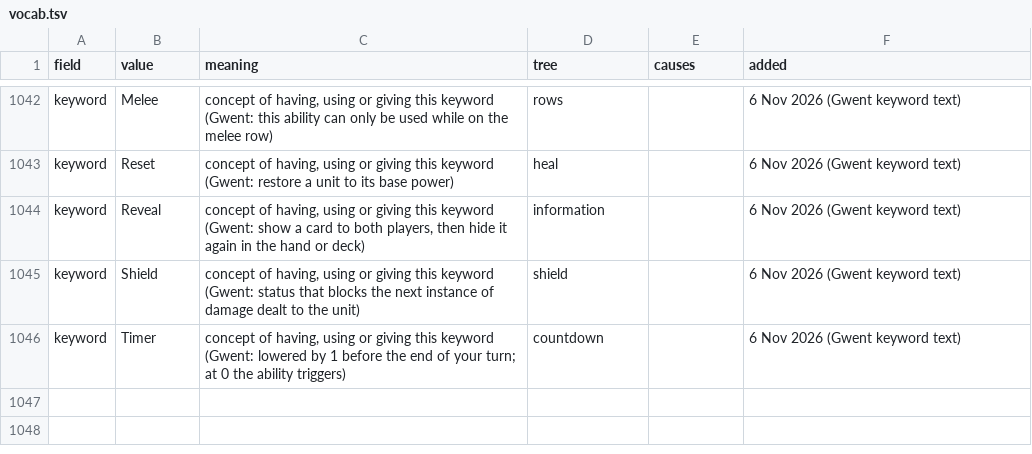
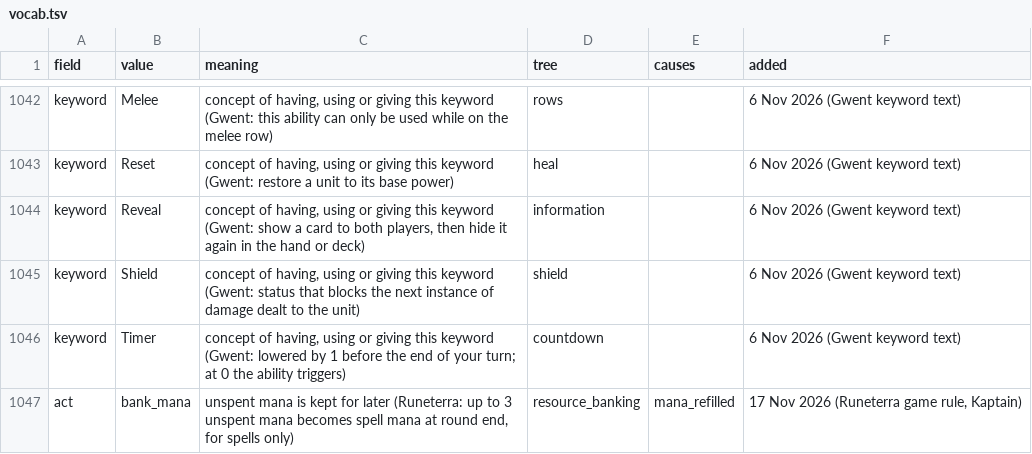
Before and after one commit to npgeorgiou/three-bases, a TSV file: library/cards_db/vocab.tsv, drawn as a sheet; only a part is shown, gaps mark what is left out.

```diff
--- a/library/cards_db/vocab.tsv
+++ b/library/cards_db/vocab.tsv
@@ -1046 +1046,2 @@ keyword	Shield	concept of having, using or giving this keyword (Gwent: status th
 keyword	Timer	concept of having, using or giving this keyword (Gwent: lowered by 1 before the end of your turn; at 0 the ability triggers)	countdown		6 Nov 2026 (Gwent keyword text)
+act	bank_mana	unspent mana is kept for later (Runeterra: up to 3 unspent mana becomes spell mana at round end, for spells only)	resource_banking	mana_refilled	17 Nov 2026 (Runeterra game rule, Kaptain)
```
Also changed, not shown: 6 other files.
